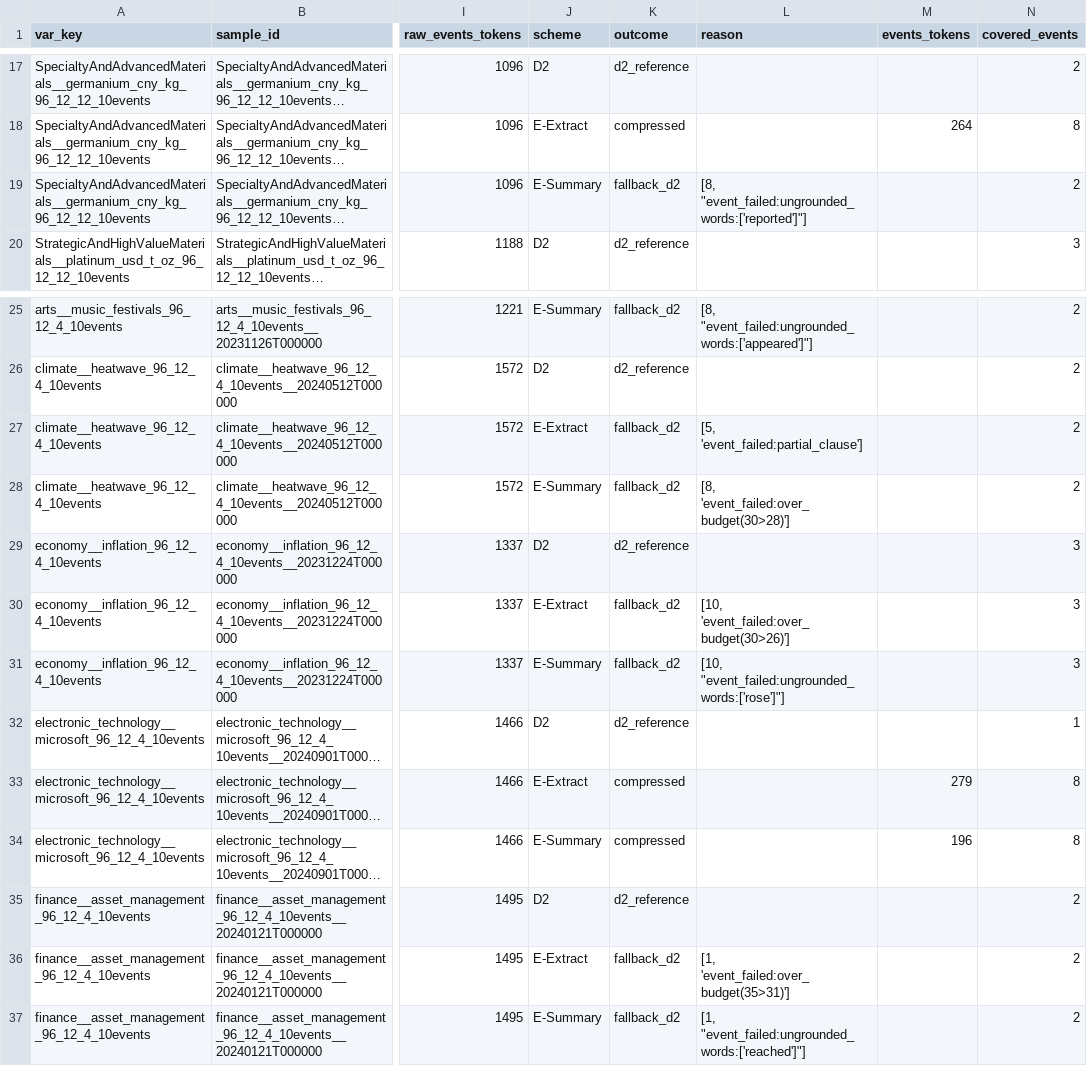
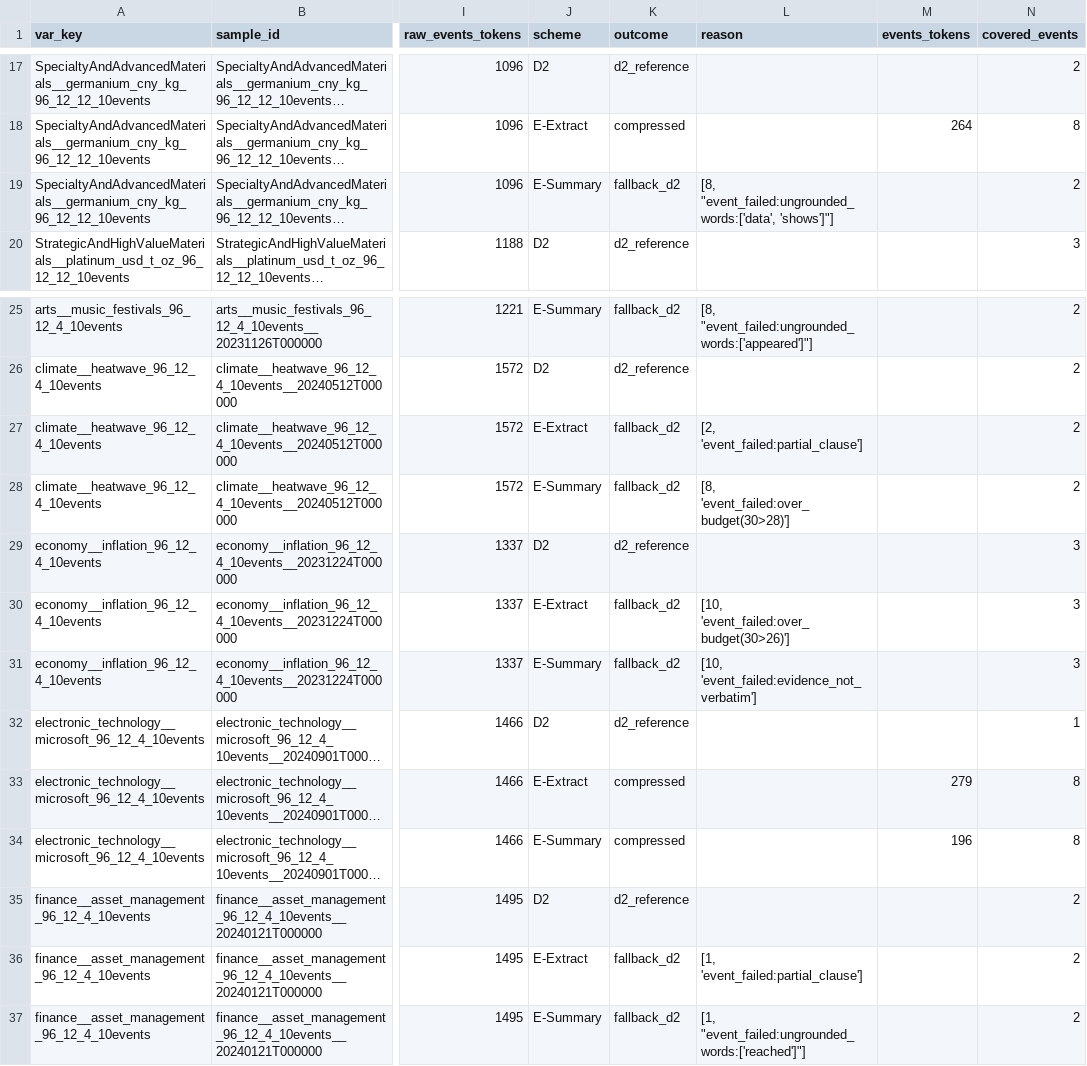
Before and after one commit to T-s-cell/Aurora_Experiments, a CSV file: analysis/event_compression_v1/results/qc_windows_debug.csv, drawn as a sheet; only a part is shown, gaps mark what is left out; long unchanged cells end in …; the diff covers the shown part only; the diff names each change by its address in the sheet, - before the commit and + after, or states it on an @@ line.

```diff
--- a/analysis/event_compression_v1/results/qc_windows_debug.csv
+++ b/analysis/event_compression_v1/results/qc_windows_debug.csv
-L19 (reason): [8, "event_failed:ungrounded_words:['reported']"]
+L19 (reason): [8, "event_failed:ungrounded_words:['data', 'shows']"]
-L27 (reason): [5, 'event_failed:partial_clause']
+L27 (reason): [2, 'event_failed:partial_clause']
-L31 (reason): [10, "event_failed:ungrounded_words:['rose']"]
+L31 (reason): [10, 'event_failed:evidence_not_verbatim']
-L36 (reason): [1, 'event_failed:over_budget(35>31)']
+L36 (reason): [1, 'event_failed:partial_clause']
```
Also changed, not shown: 31 edited cells elsewhere in this file, analysis/event_compression_v1/results/qc_events_debug.csv, analysis/event_compression_v1/results/qc_events_val.csv, 9 other files.
